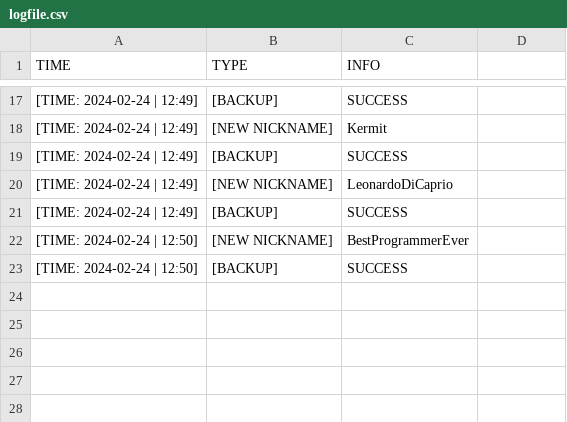
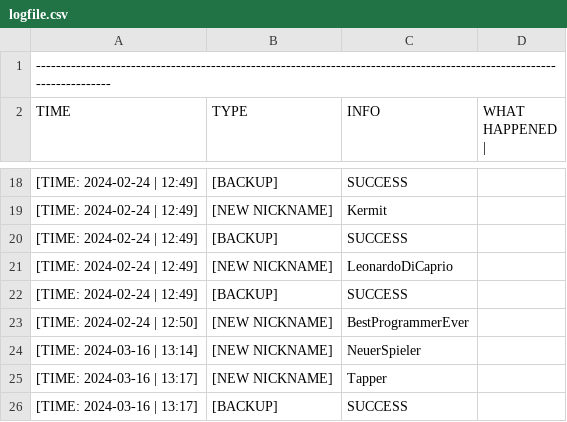
Before and after one commit to Kunnak/CSV-Project, a CSV file: logfile.csv, drawn as a sheet; only a part is shown, gaps mark what is left out; addresses are those after the commit; the diff names each change by its address in the sheet, - before the commit and + after, or states it on an @@ line.

Commit message:
Update logfile.csv

```diff
--- a/logfile.csv
+++ b/logfile.csv
+row 1: -----------------------------------------------------------------------------------------------------------------------
-D2: (empty)
+D2: WHAT HAPPENED |
+row 24: [TIME: 2024-03-16 | 13:14] | [NEW NICKNAME] | NeuerSpieler
+row 25: [TIME: 2024-03-16 | 13:17] | [NEW NICKNAME] | Tapper
-A26 (TIME): [TIME: 2024-02-24 | 12:50]
+A26 (TIME): [TIME: 2024-03-16 | 13:17]
```
